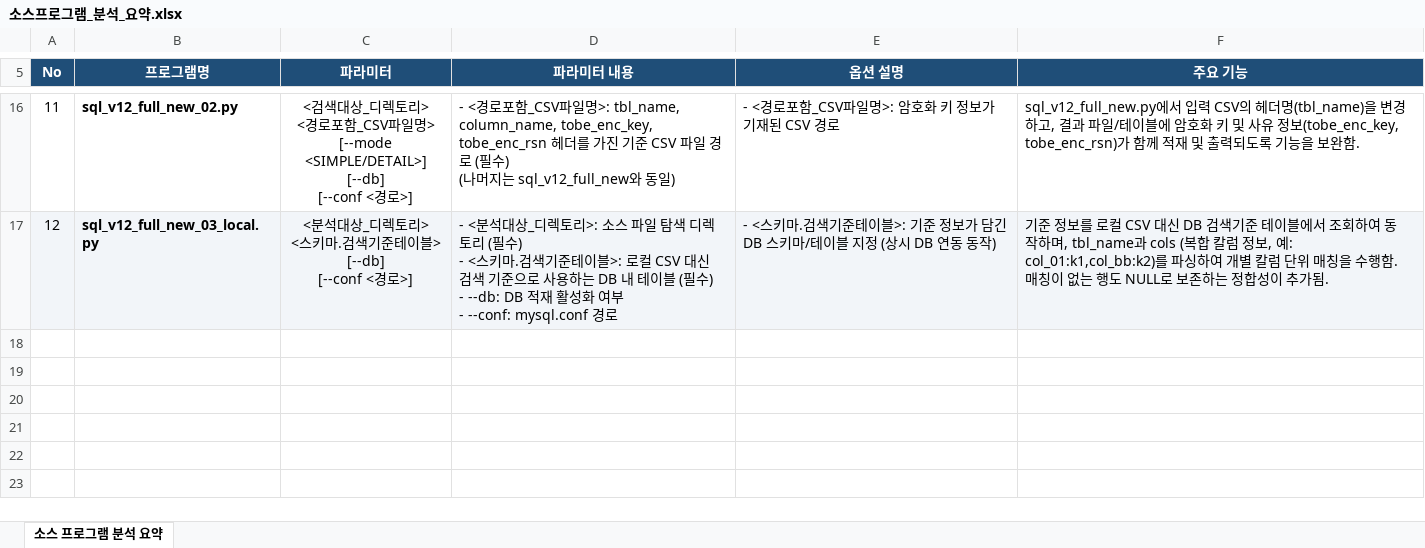
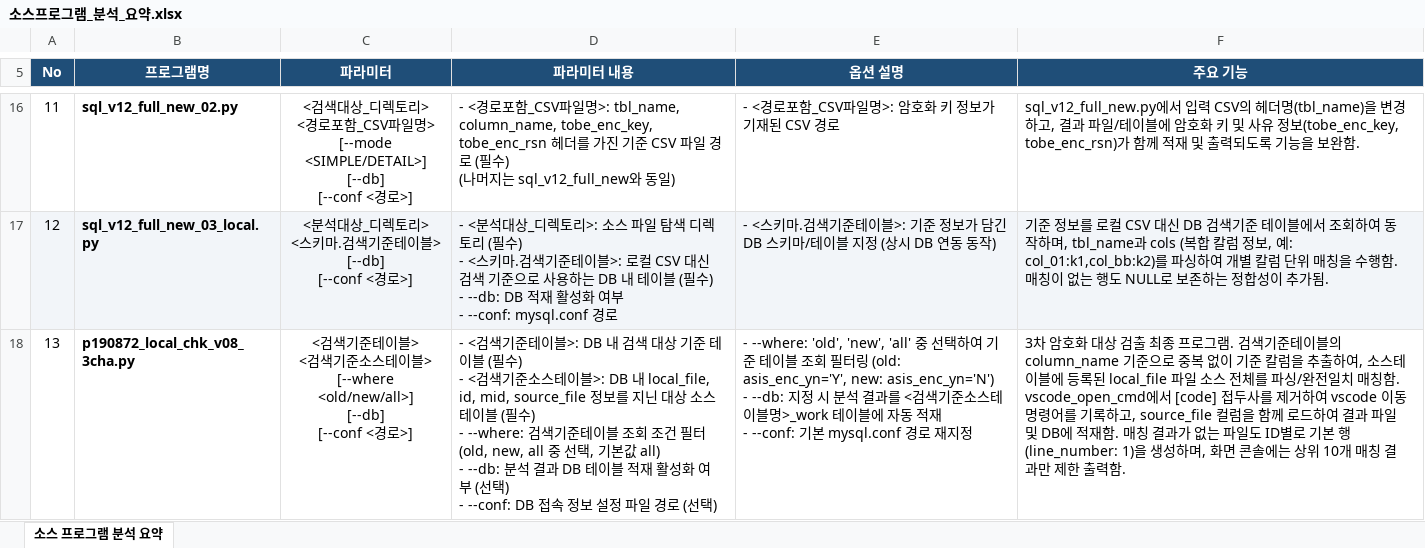
Before and after one commit to glassyys/enc, an Excel workbook: 쿼리분석/소스프로그램_분석_요약.xlsx, sheet 소스 프로그램 분석 요약, drawn as a sheet; only a part is shown, gaps mark what is left out; values as stored, in another font and other column widths than the file's, no borders; ↵ is a line break in a cell; the diff names each change by its address in the sheet, - before the commit and + after, or states it on an @@ line.

```diff
--- a/쿼리분석/소스프로그램_분석_요약.xlsx (sheet 소스 프로그램 분석 요약)
+++ b/쿼리분석/소스프로그램_분석_요약.xlsx (sheet 소스 프로그램 분석 요약)
+row 18: 13 | p190872_local_chk_v08_3cha.py | <검색기준테이블> ↵ <검색기준소스테이블> ↵ [--where <old/new/all>] ↵ [--db] ↵ [--conf <경로>] | - <검색기준테이블>: DB 내 검색 대상 기준 테이블 (필수) ↵ - <검색기준소스테이블>: DB 내 local_file, id, mid, source_file 정보를 지닌 대상 소스 테이블 (필수) ↵ - --where: 검색기준테이블 조회 조건 필터 (old, new, all 중 선택, 기본값 all) ↵ - --db: 분석 결과 DB 테이블 적재 활성화 여부 (선택) ↵ - --conf: DB 접속 정보 설정 파일 경로 (선택) | - --where: 'old', 'new', 'all' 중 선택하여 기준 테이블 조회 필터링 (old: asis_enc_yn='Y', new: asis_enc_yn='N') ↵ - --db: 지정 시 분석 결과를 <검색기준소스테이블명>_work 테이블에 자동 적재 ↵ - --conf: 기본 mysql.conf 경로 재지정 | 3차 암호화 대상 검출 최종 프로그램. 검색기준테이블의 column_name 기준으로 중복 없이 기준 칼럼을 추출하여, 소스테이블에 등록된 local_file 파일 소스 전체를 파싱/완전일치 매칭함. vscode_open_cmd에서 [code] 접두사를 제거하여 vscode 이동 명령어를 기록하고, source_file 컬럼을 함께 로드하여 결과 파일 및 DB에 적재함. 매칭 결과가 없는 파일도 ID별로 기본 행(line_number: 1)을 생성하며, 화면 콘솔에는 상위 10개 매칭 결과만 제한 출력함.
```
Also changed, not shown: 2 other files.
